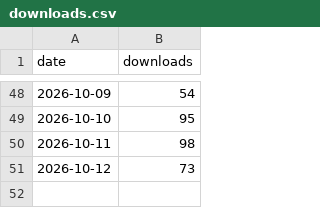
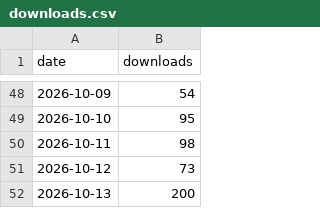
Before and after one commit to dovidstern/taskuary, a CSV file: docs/downloads.csv, drawn as a sheet; only a part is shown, gaps mark what is left out.

```diff
--- a/docs/downloads.csv
+++ b/docs/downloads.csv
@@ -51 +51,2 @@ date,downloads
 2026-10-12,73
+2026-10-13,200
```
Also changed, not shown: 1 other file.
